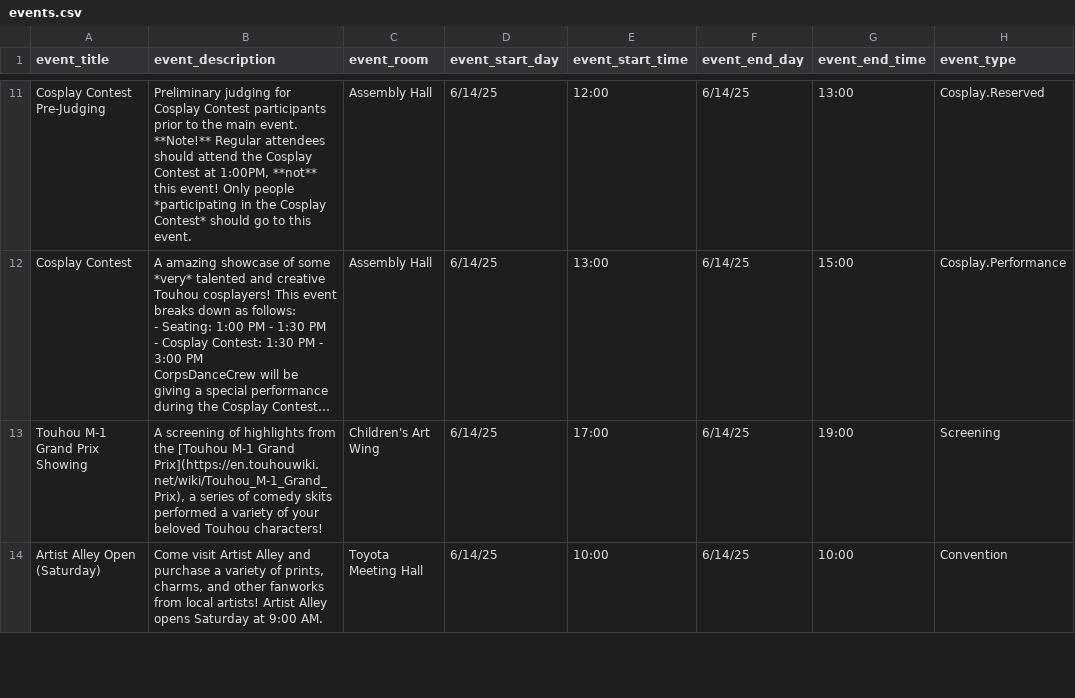
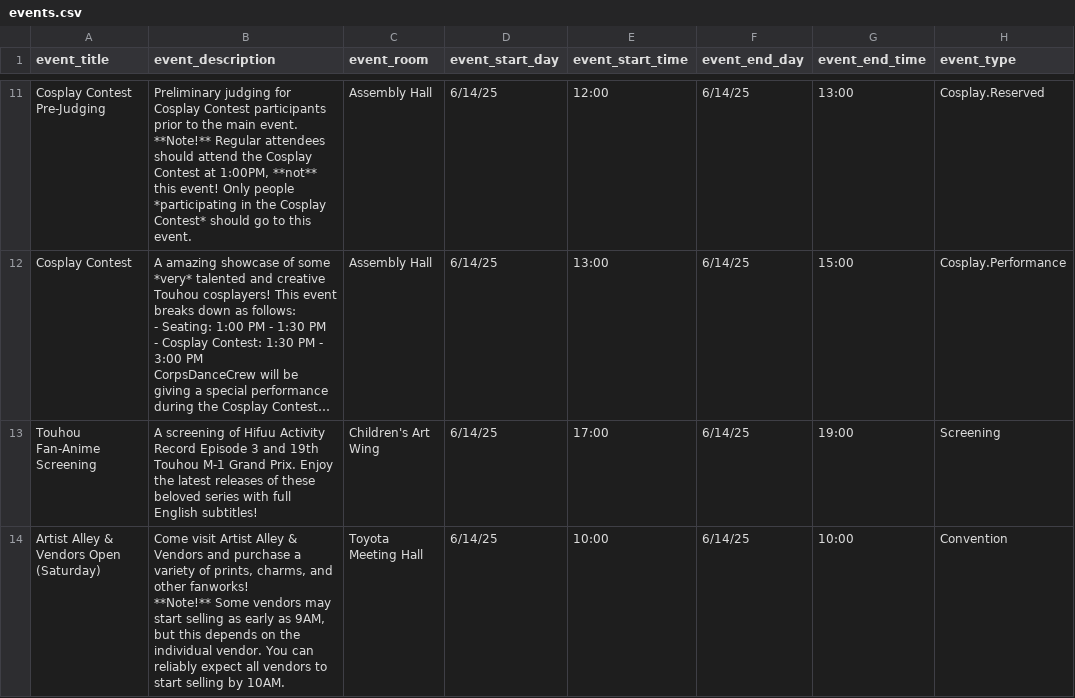
Before and after one commit to TouhouFest/touhoufest-webapp, a CSV file: src/events.csv, drawn as a sheet; only a part is shown, gaps mark what is left out; long unchanged cells end in …; ↵ is a line break in a cell; the diff covers the shown part only; the diff names each change by its address in the sheet, - before the commit and + after, or states it on an @@ line.

```diff
--- a/src/events.csv
+++ b/src/events.csv
-A13 (event_title): Touhou M-1 Grand Prix Showing
+A13 (event_title): Touhou Fan-Anime Screening
-B13 (event_description): …screening of highlights from the [Touhou M-1 Grand Prix](https://en.touhouwiki.net/wiki/Touhou_M-1_Grand_Prix), a series of comedy skits performed a variety of your beloved Touhou characters!
+B13 (event_description): …screening of Hifuu Activity Record Episode 3 and 19th Touhou M-1 Grand Prix. Enjoy the latest releases of these beloved series with full English subtitles!
-A14 (event_title): Artist Alley Open (Saturday)
+A14 (event_title): Artist Alley & Vendors Open (Saturday)
-B14 (event_description): …Artist Alley and purchase a variety of prints, charms, and other fanworks from local artists! Artist Alley opens Saturday at 9:00 AM.
+B14 (event_description): …Artist Alley & Vendors and purchase a variety of prints, charms, and other fanworks! ↵ **Note!** Some vendors may start selling as early as 9AM, but this depends on the individual vendor. You can reliably expect all vendors to start selling by 10AM.
```
Also changed, not shown: 11 edited cells elsewhere in this file.
